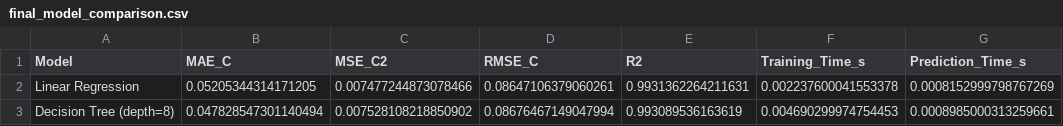
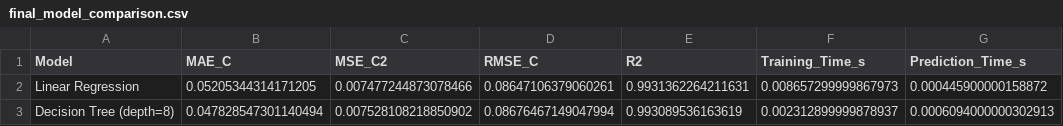
Before and after one commit to PeiChen-Lu/MMA3001-Project, a CSV file: results/csv/final_model_comparison.csv, drawn as a sheet.

```diff
--- a/results/csv/final_model_comparison.csv
+++ b/results/csv/final_model_comparison.csv
@@ -1,3 +1,3 @@
 Model,MAE_C,MSE_C2,RMSE_C,R2,Training_Time_s,Prediction_Time_s
-Linear Regression,0.05205344314171205,0.007477244873078466,0.08647106379060261,0.9931362264211631,0.002237600041553378,0.0008152999798767269
-Decision Tree (depth=8),0.047828547301140494,0.007528108218850902,0.08676467149047994,0.993089536163619,0.004690299974754453,0.0008985000313259661
+Linear Regression,0.05205344314171205,0.007477244873078466,0.08647106379060261,0.9931362264211631,0.008657299999867973,0.000445900000158872
+Decision Tree (depth=8),0.047828547301140494,0.007528108218850902,0.08676467149047994,0.993089536163619,0.002312899999878937,0.0006094000000302913
```
Also changed, not shown: results/csv/decision_tree_depth_results.csv, 7 other files.
